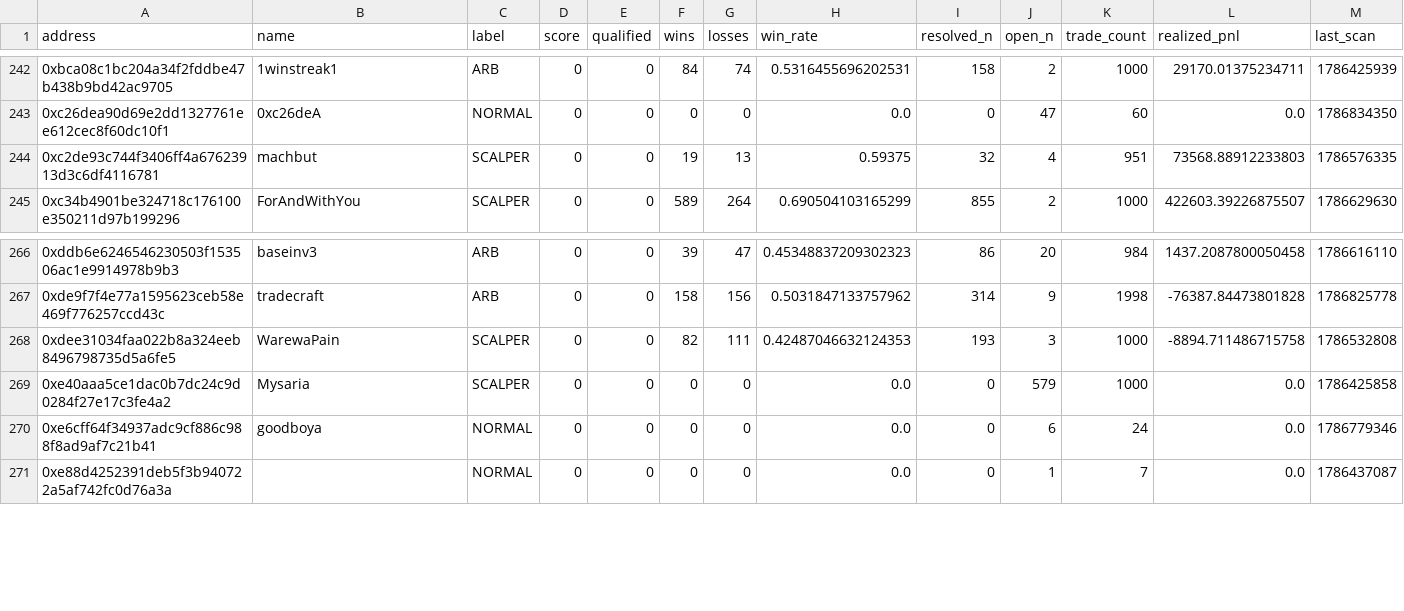
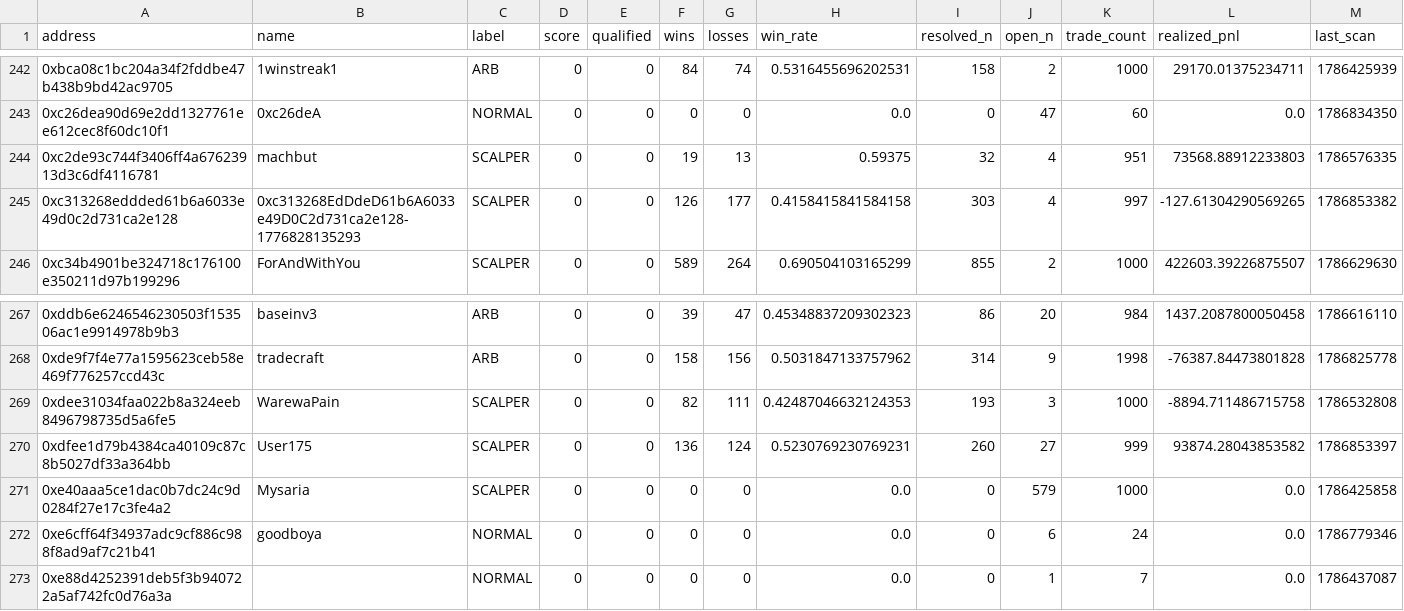
Before and after one commit to sophie-nguyenthuthuy/polycopy, a CSV file: data/wallets.csv, drawn as a sheet; only a part is shown, gaps mark what is left out; rows hold the shown columns only; the diff names each change by its address in the sheet, - before the commit and + after, or states it on an @@ line.

```diff
--- a/data/wallets.csv
+++ b/data/wallets.csv
+row 245: 0xc313268eddded61b6a6033e49d0c2d731ca2e128 | 0xc313268EdDdeD61b6A6033e49D0C2d731ca2e128-1776828135293 | SCALPER | 0 | 0 | 126 | 177 | 0.4158415841584158 | 303 | 4 | 997 | -127.61304290569265 | 1786853382
+row 270: 0xdfee1d79b4384ca40109c87c8b5027df33a364bb | User175 | SCALPER | 0 | 0 | 136 | 124 | 0.5230769230769231 | 260 | 27 | 999 | 93874.28043853582 | 1786853397
```
Also changed, not shown: data/fills.csv, 2 other files.
